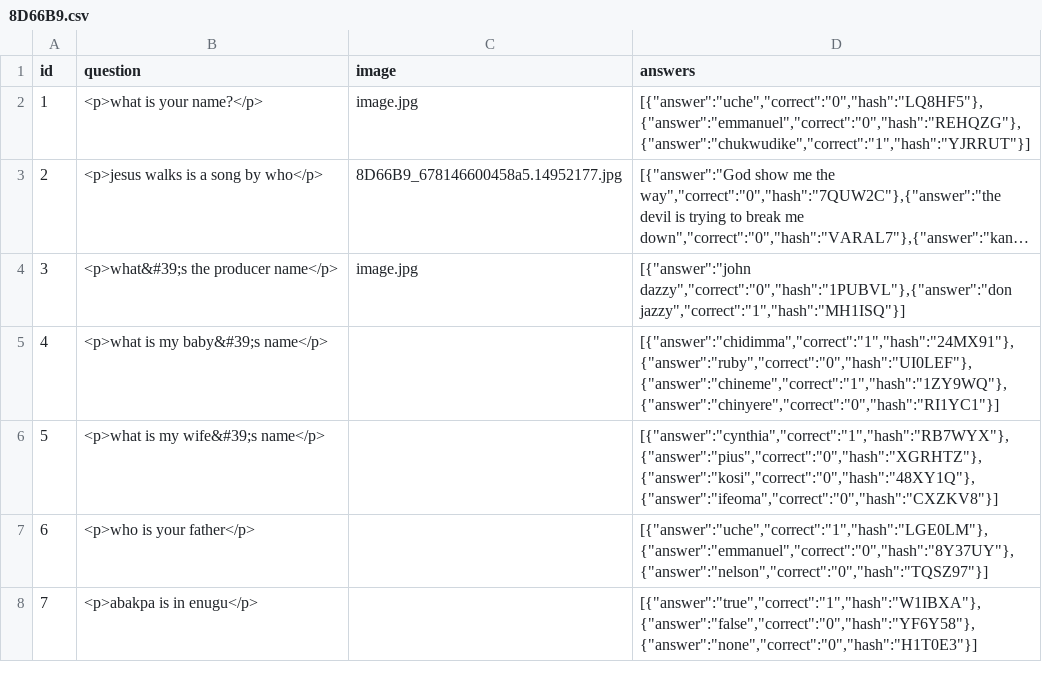
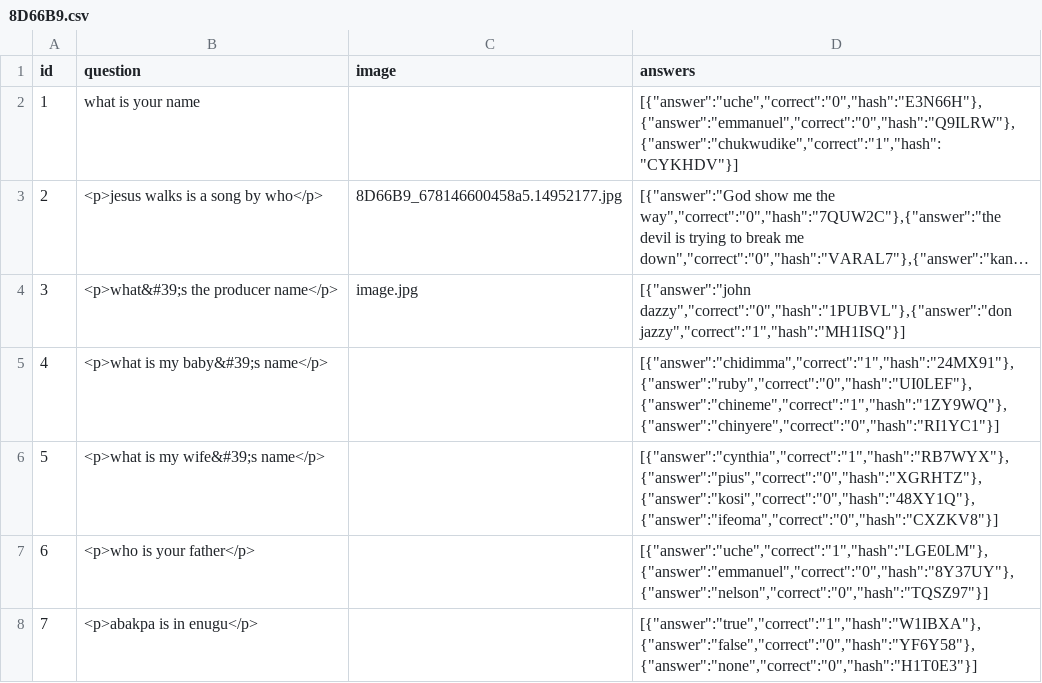
Before and after one commit to ecuche/ecbt, a CSV file: src/files/csv/papers/8D66B9.csv, drawn as a sheet; only a part is shown; long unchanged cells end in …; the diff names each change by its address in the sheet, - before the commit and + after, or states it on an @@ line.

Commit message:
create and add question bug fixxed

```diff
--- a/src/files/csv/papers/8D66B9.csv
+++ b/src/files/csv/papers/8D66B9.csv
-B2 (question): <p>what is your name?</p>
+B2 (question): what is your name
-C2 (image): image.jpg
+C2 (image): (empty)
-D2 (answers): [{"answer":"uche","correct":"0","hash":"LQ8HF5"},{"answer":"emmanuel","correct":"0","hash":"REHQZG"},{"answer":"chukwudike","correct":"1","hash":"YJRRUT"}]
+D2 (answers): [{"answer":"uche","correct":"0","hash":"E3N66H"},{"answer":"emmanuel","correct":"0","hash":"Q9ILRW"},{"answer":"chukwudike","correct":"1","hash":"CYKHDV"}]
```
Also changed, not shown: 10 other files.
